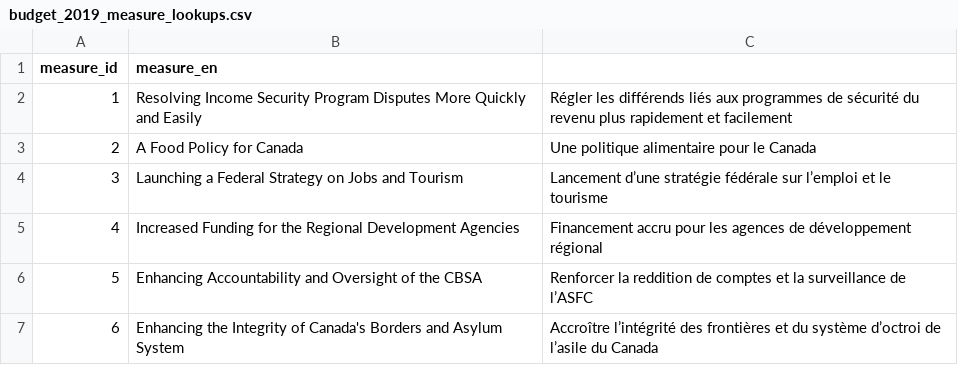
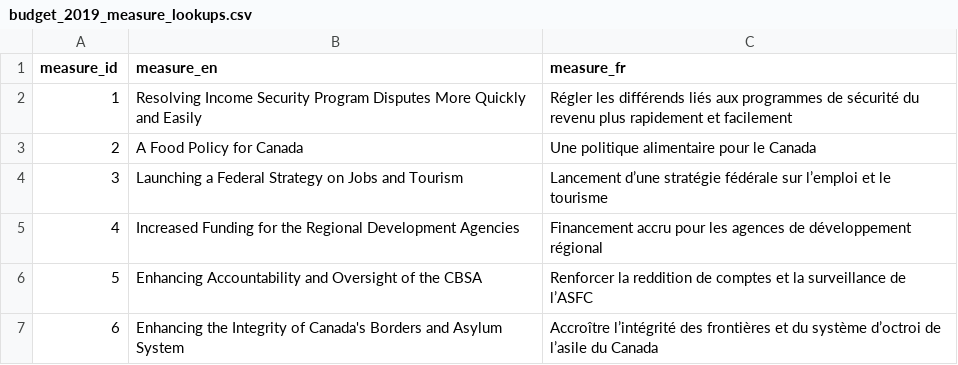
Before and after one commit to TBS-EACPD/infobase, a CSV file: data/budget_2019_measure_lookups.csv, drawn as a sheet; only a part is shown.

Commit message:
Add missing header to budget 2019 lookup files

```diff
--- a/data/budget_2019_measure_lookups.csv
+++ b/data/budget_2019_measure_lookups.csv
@@ -1,2 +1,2 @@
-"measure_id","measure_en",
+"measure_id","measure_en","measure_fr"
 1,"Resolving Income Security Program Disputes More Quickly and Easily","Régler les différends liés aux programmes de sécurité du revenu plus rapidement et facilement"
```
Also changed, not shown: 1 other file.
